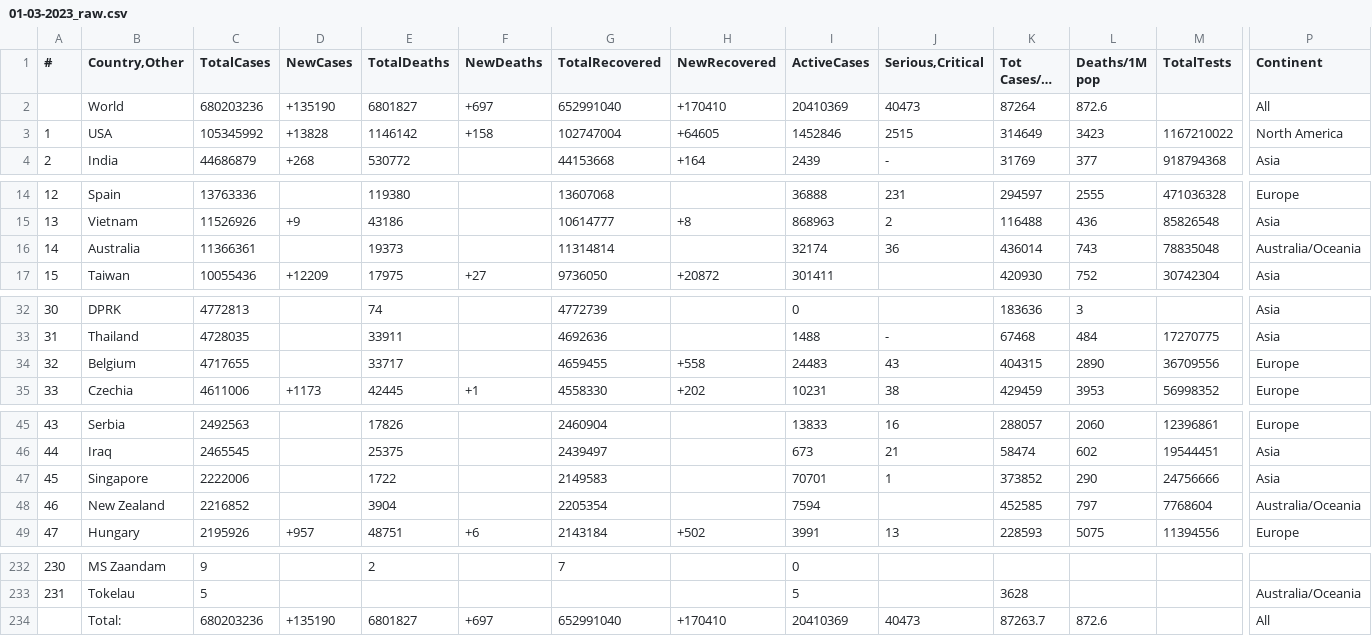
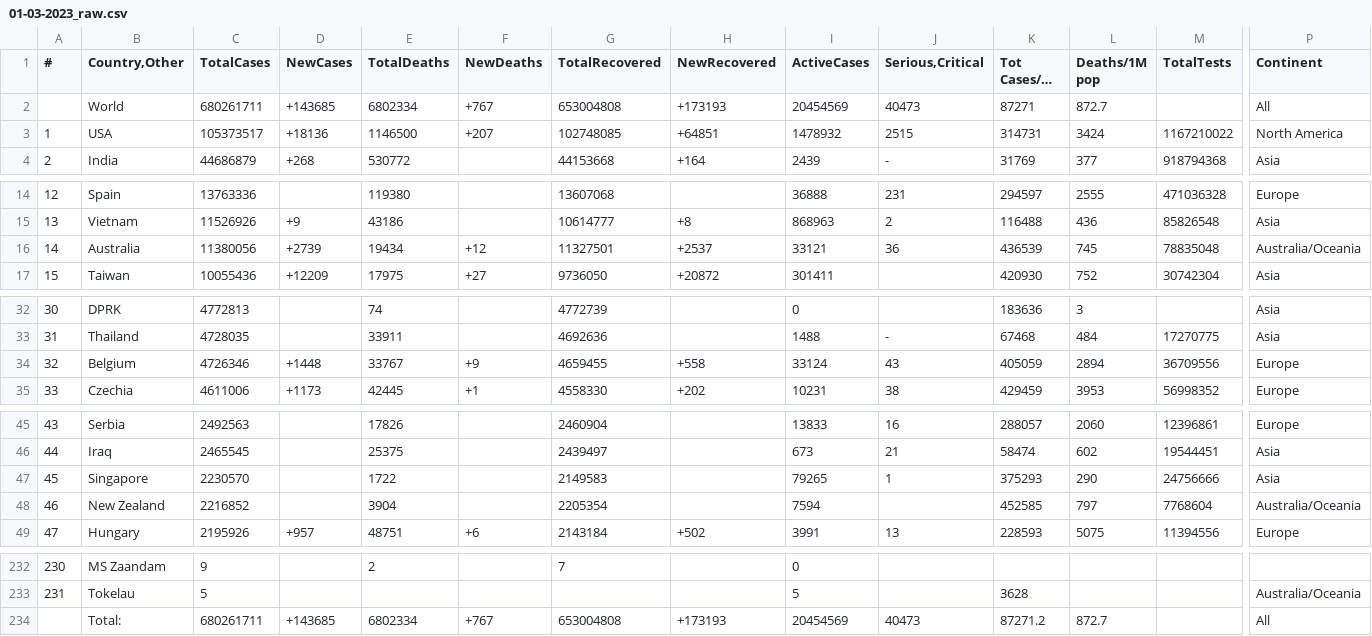
Before and after one commit to vntan/Covid-19-Analysis, a CSV file: raw_data/01-03-2023_raw.csv, drawn as a sheet; only a part is shown, gaps mark what is left out; long unchanged cells end in …; removed rows and columns are numbered as before the commit, all else as after; rows hold the shown columns only; the diff covers the shown part only; the diff names each change by its address in the sheet, - before the commit and + after, or states it on an @@ line.

Commit message:
collect data 03-03-2023

```diff
--- a/raw_data/01-03-2023_raw.csv
+++ b/raw_data/01-03-2023_raw.csv
-row 2:  | World | 680203236 | +135190 | 6801827 | +697 | 652991040 | +170410 | 20410369 | 40473 | 87264 | 872.6 |  | All
+row 2:  | World | 680261711 | +143685 | 6802334 | +767 | 653004808 | +173193 | 20454569 | 40473 | 87271 | 872.7 |  | All
-C3 (TotalCases): 105345992
+C3 (TotalCases): 105373517
-D3 (NewCases): +13828
+D3 (NewCases): +18136
-E3 (TotalDeaths): 1146142
+E3 (TotalDeaths): 1146500
-F3 (NewDeaths): +158
+F3 (NewDeaths): +207
-G3 (TotalRecovered): 102747004
+G3 (TotalRecovered): 102748085
-H3 (NewRecovered): +64605
+H3 (NewRecovered): +64851
-I3 (ActiveCases): 1452846
+I3 (ActiveCases): 1478932
-K3 (Tot Cases/1M pop): 314649
+K3 (Tot Cases/1M pop): 314731
-L3 (Deaths/1M pop): 3423
+L3 (Deaths/1M pop): 3424
-C16 (TotalCases): 11366361
+C16 (TotalCases): 11380056
-D16 (NewCases): (empty)
+D16 (NewCases): +2739
-E16 (TotalDeaths): 19373
+E16 (TotalDeaths): 19434
-F16 (NewDeaths): (empty)
+F16 (NewDeaths): +12
-G16 (TotalRecovered): 11314814
+G16 (TotalRecovered): 11327501
-H16 (NewRecovered): (empty)
+H16 (NewRecovered): +2537
-I16 (ActiveCases): 32174
+I16 (ActiveCases): 33121
-K16 (Tot Cases/1M pop): 436014
+K16 (Tot Cases/1M pop): 436539
-L16 (Deaths/1M pop): 743
+L16 (Deaths/1M pop): 745
-C34 (TotalCases): 4717655
+C34 (TotalCases): 4726346
-D34 (NewCases): (empty)
+D34 (NewCases): +1448
-E34 (TotalDeaths): 33717
+E34 (TotalDeaths): 33767
-F34 (NewDeaths): (empty)
+F34 (NewDeaths): +9
-I34 (ActiveCases): 24483
+I34 (ActiveCases): 33124
-K34 (Tot Cases/1M pop): 404315
+K34 (Tot Cases/1M pop): 405059
-L34 (Deaths/1M pop): 2890
+L34 (Deaths/1M pop): 2894
-C47 (TotalCases): 2222006
+C47 (TotalCases): 2230570
-I47 (ActiveCases): 70701
+I47 (ActiveCases): 79265
-K47 (Tot Cases/1M pop): 373852
+K47 (Tot Cases/1M pop): 375293
-row 234:  | Total: | 680203236 | +135190 | 6801827 | +697 | 652991040 | +170410 | 20410369 | 40473 | 87263.7 | 872.6 |  | All
+row 234:  | Total: | 680261711 | +143685 | 6802334 | +767 | 653004808 | +173193 | 20454569 | 40473 | 87271.2 | 872.7 |  | All
```
Also changed, not shown: 3 edited cells elsewhere in this file, data/01-03-2023.csv, 3 other files.
